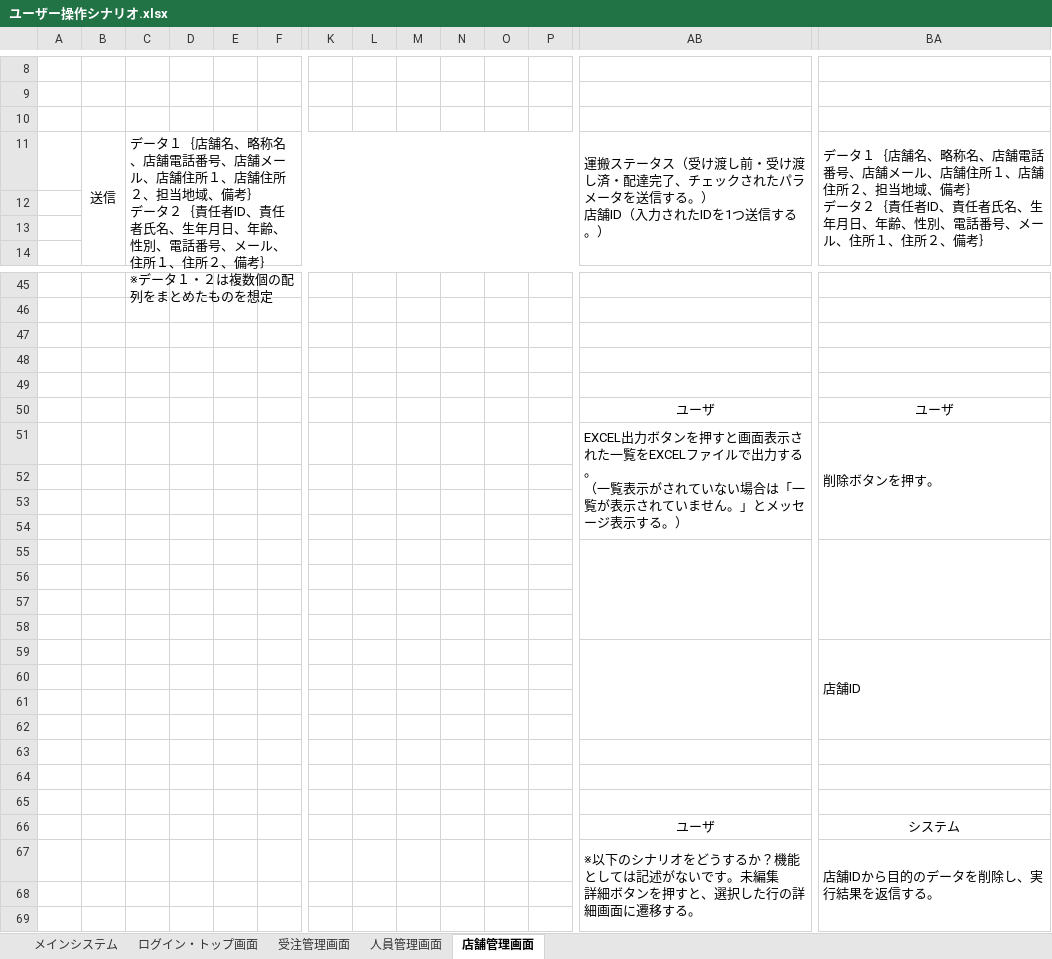
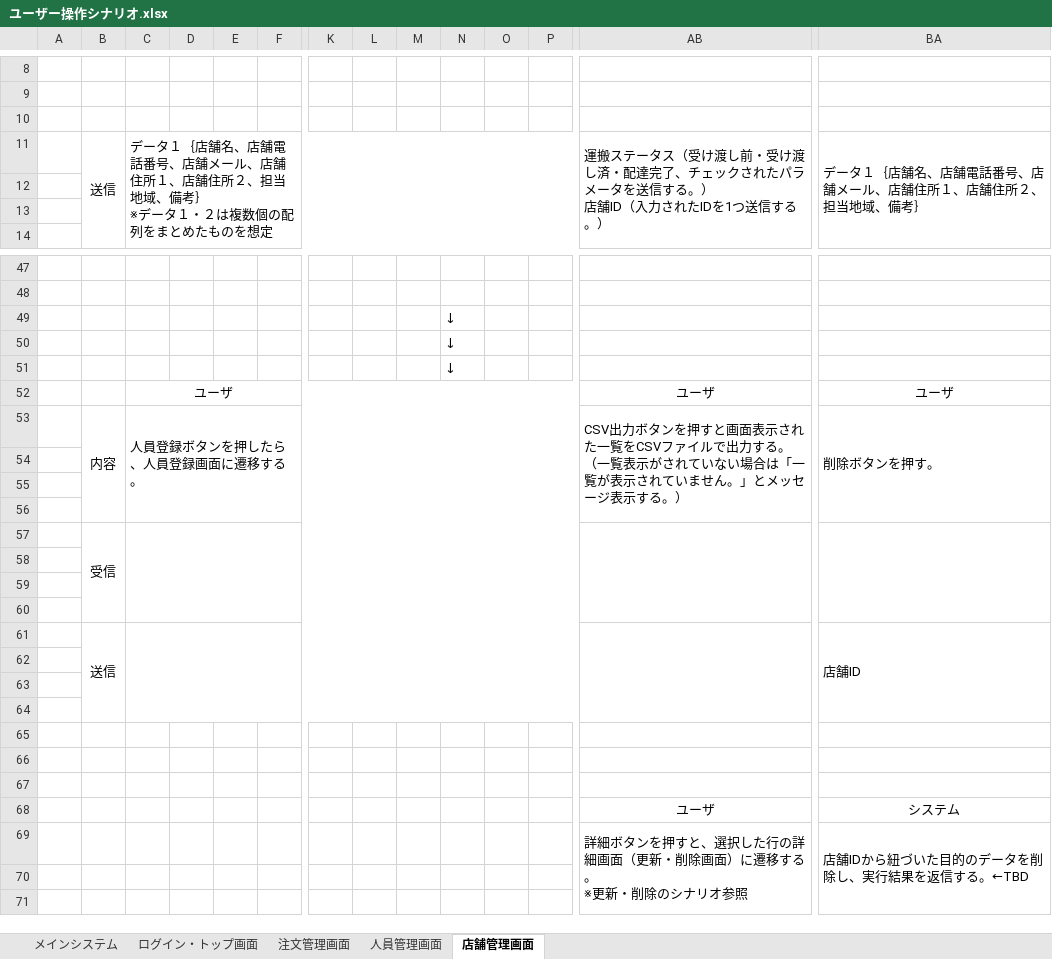
Before and after one commit to HasegawaTakatune/DeliverySystem, an Excel workbook: DS/001_設計書/001_基本設計書/ユーザー操作シナリオ.xlsx, sheet 店舗管理画面, drawn as a sheet; only a part is shown, gaps mark what is left out; values as stored, in another font and other column widths than the file's, no borders; removed rows and columns are numbered as before the commit, all else as after; rows hold the shown columns only; ↵ is a line break in a cell; the diff covers the shown part only; the diff names each change by its address in the sheet, - before the commit and + after, or states it on an @@ line.

```diff
--- a/DS/001_設計書/001_基本設計書/ユーザー操作シナリオ.xlsx (sheet 店舗管理画面)
+++ b/DS/001_設計書/001_基本設計書/ユーザー操作シナリオ.xlsx (sheet 店舗管理画面)
-sheet tab: 受注管理画面
+sheet tab: 注文管理画面
-C11: …店舗名、略称名、店舗電話番号、店舗メール、店舗住所１、店舗住所２、担当地域、備考｝ ↵ データ２｛責任者ID、責任者氏名、生年月日、年齢、性別、電話番号、メール、住所１、住所２、備考｝…
+C11: …店舗名、店舗電話番号、店舗メール、店舗住所１、店舗住所２、担当地域、備考｝…
-BA11: …店舗名、略称名、店舗電話番号、店舗メール、店舗住所１、店舗住所２、担当地域、備考｝ ↵ データ２｛責任者ID、責任者氏名、生年月日、年齢、性別、電話番号、メール、住所１、住所２、備考｝
+BA11: …店舗名、店舗電話番号、店舗メール、店舗住所１、店舗住所２、担当地域、備考｝
-row 47: (empty)
-row 48: (empty)
-row 49: (empty)
+row 49:  |  |  |  |  |  |  |  |  | ↓
+row 50:  |  |  |  |  |  |  |  |  | ↓
+row 51:  |  |  |  |  |  |  |  |  | ↓
-C52: (empty)
+C52: ユーザ
+C52:Y52 merged
-B53: (empty)
+B53: 内容
+B53:B56 merged
-C53: (empty)
+C53: 人員登録ボタンを押したら、人員登録画面に遷移する。
+C53:Y56 merged
-AB53: EXCEL出力ボタンを押すと画面表示された一覧をEXCELファイル…
+AB53: CSV出力ボタンを押すと画面表示された一覧をCSVファイル…
-B57: (empty)
+B57: 受信
+B57:B60 merged
+C57:Y60 merged
-B61: (empty)
+B61: 送信
+B61:B64 merged
+C61:Y64 merged
-AB69: ※以下のシナリオをどうするか？機能としては記述がないです。未編集 ↵ 詳細ボタンを押すと、選択した行の詳細画面に遷移する。
+AB69: 詳細ボタンを押すと、選択した行の詳細画面（更新・削除画面）に遷移する。 ↵ ※更新・削除のシナリオ参照
-BA69: 店舗IDから目的のデータを削除し、実行結果を返信する。
+BA69: 店舗IDから紐づいた目的のデータを削除し、実行結果を返信する。←TBD
```
Also changed, not shown: 2 added rows, 16 removed rows, 16 edited cells and merged cells elsewhere in this sheet, sheet 人員管理画面, sheet ログイン・トップ画面, sheet 注文管理画面, DS/001_設計書/001_基本設計書/DS基本設計書.xlsx, DS/001_設計書/001_基本設計書/DS基本設計書_ログイン・トップ画面.xlsx, 3 other files.
